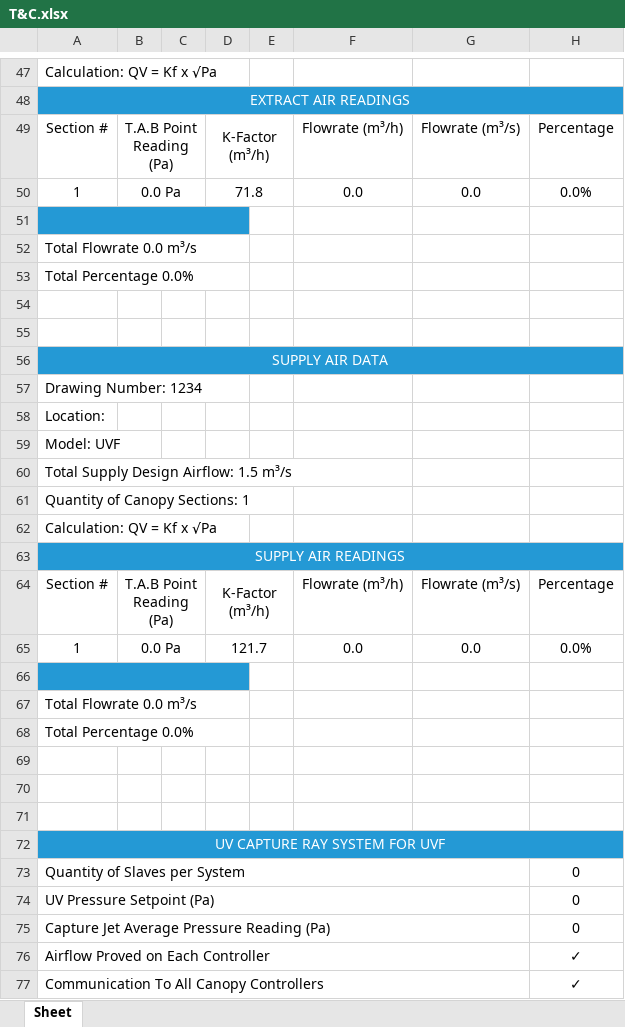
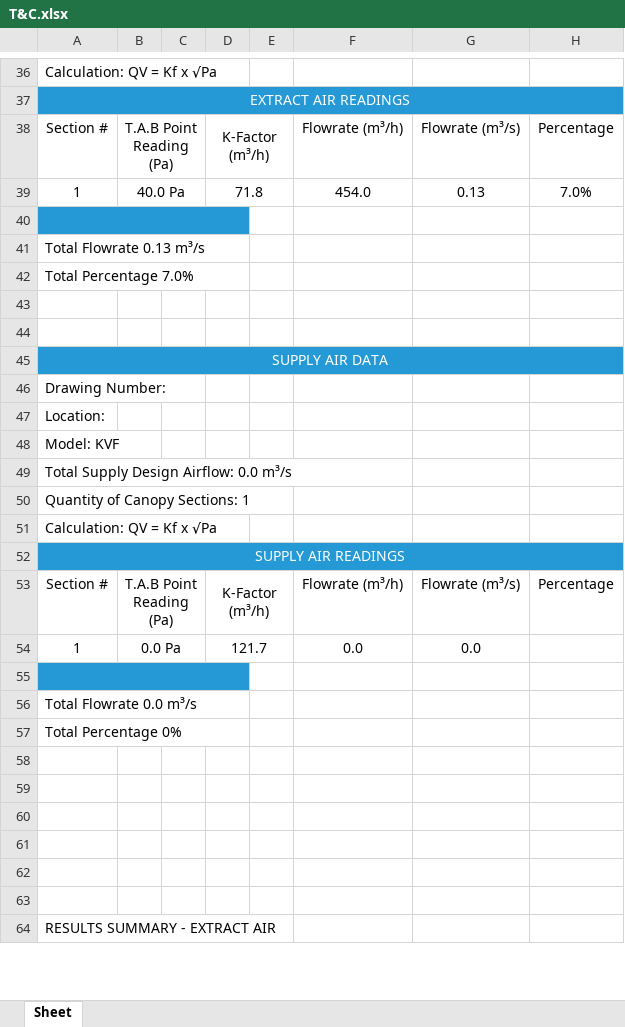
Before and after one commit to YazHunjul/HaltonUK2, an Excel workbook: T&C.xlsx, sheet Sheet, drawn as a sheet; only a part is shown, gaps mark what is left out; the shorter side is filled out with more unchanged rows; values as stored, in another font and other column widths than the file's, no borders; charts and pictures not drawn; removed rows and columns are numbered as before the commit, all else as after; the diff covers the shown part only; the diff names each change by its address in the sheet, - before the commit and + after, or states it on an @@ line.

```diff
--- a/T&C.xlsx (sheet Sheet)
+++ b/T&C.xlsx (sheet Sheet)
-B39: 0.0 Pa
+B39: 40.0 Pa
-F39: 0.0
+F39: 454.0
-G39: 0.0
+G39: 0.13
-H39: 0.0%
+H39: 7.0%
-A41: Total Flowrate 0.0 m³/s
+A41: Total Flowrate 0.13 m³/s
-A42: Total Percentage 0.0%
+A42: Total Percentage 7.0%
-A46: Drawing Number: 1234
+A46: Drawing Number:
-A48: Model: UVF
+A48: Model: KVF
-A49: Total Supply Design Airflow: 1.5 m³/s
+A49: Total Supply Design Airflow: 0.0 m³/s
-H54: 0.0%
+H54: (empty)
-A57: Total Percentage 0.0%
+A57: Total Percentage 0%
-row 70: (empty)
-row 71: (empty)
-row 72: UV CAPTURE RAY SYSTEM FOR UVF
-row 73: Quantity of Slaves per System |  |  |  |  |  |  | 0
-row 74: UV Pressure Setpoint (Pa) |  |  |  |  |  |  | 0
-row 75: Capture Jet Average Pressure Reading (Pa) |  |  |  |  |  |  | 0
-row 76: Airflow Proved on Each Controller |  |  |  |  |  |  | ✓
-row 77: Communication To All Canopy Controllers |  |  |  |  |  |  | ✓
```
Also changed, not shown: 2 added rows, 17 removed rows and 7 edited cells elsewhere in this sheet, charts or pictures, 4 other files.
